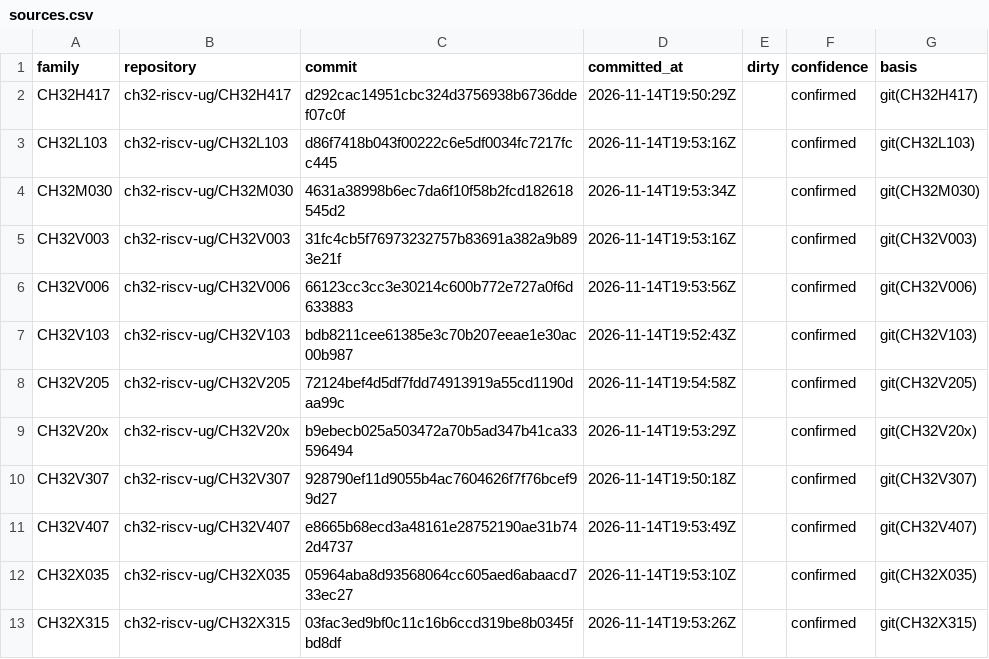
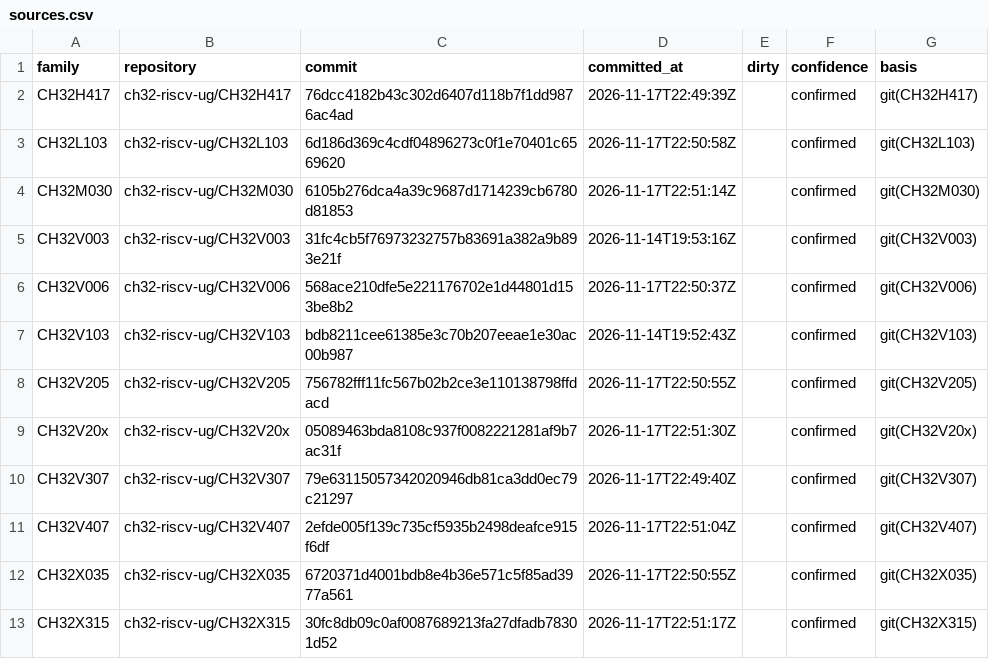
Before and after one commit to ch32-riscv-ug/ch32-device-data, a CSV file: catalog/sources.csv, drawn as a sheet.

Commit message:
資料更新: EVT 10冊の改版（2026-11-17、各 +0.01）と、evt_examples で .wvproj の無いフォルダを例題にしない
EVT（H417・L103・M030・V006・V205・V20x・V307・V407・X035・X315）が +0.01。中身は GUI の例題が
`EXAM/APPLICATION/WCHGUI` から `EXAM/GUI` のグループへ移ったもので、目録（List）も書き直された。
mirror の HEAD（sources.csv）と device_ids の basis（commit の書き換えだけ）を更新。

新しい目録は例題の中の説明書やライブラリのフォルダも項目に並べる（`WCH-GUI-FLASH/DOC`・
`WCHGUI_Lib`・`WVUI_Lib`）。前からあった `Udisk_Lib`・`Tool_Manual`・`NetLib`・`DOC_SCH_PCB`、
案内のテキストだけのフォルダ（`CherryUSB`・`Betaflight`・`DMA_MEM2PERIP`）、プロジェクトの中の
フォルダ（PIOC の `Asm`、V20x の `CoreMark/CoreMark`＝ソースの `coremark`）も例題として confirmed に
なっていた。**実体の下に `.wvproj` が1つも無いフォルダは例題にしない**（実体が無い項目は名前
`DOC`/`*_Lib` で決める）。CoreMark の例題そのものの行は残る。

evt_examples 1,838→1,798 行（confirmed 1,387 / reference 411）。evidence/README 英日と
table-reliability を合わせた。

```diff
--- a/catalog/sources.csv
+++ b/catalog/sources.csv
@@ -1,13 +1,13 @@
 family,repository,commit,committed_at,dirty,confidence,basis
-CH32H417,ch32-riscv-ug/CH32H417,d292cac14951cbc324d3756938b6736ddef07c0f,2026-11-14T19:50:29Z,,confirmed,git(CH32H417)
-CH32L103,ch32-riscv-ug/CH32L103,d86f7418b043f00222c6e5df0034fc7217fcc445,2026-11-14T19:53:16Z,,confirmed,git(CH32L103)
-CH32M030,ch32-riscv-ug/CH32M030,4631a38998b6ec7da6f10f58b2fcd182618545d2,2026-11-14T19:53:34Z,,confirmed,git(CH32M030)
+CH32H417,ch32-riscv-ug/CH32H417,76dcc4182b43c302d6407d118b7f1dd9876ac4ad,2026-11-17T22:49:39Z,,confirmed,git(CH32H417)
+CH32L103,ch32-riscv-ug/CH32L103,6d186d369c4cdf04896273c0f1e70401c6569620,2026-11-17T22:50:58Z,,confirmed,git(CH32L103)
+CH32M030,ch32-riscv-ug/CH32M030,6105b276dca4a39c9687d1714239cb6780d81853,2026-11-17T22:51:14Z,,confirmed,git(CH32M030)
 CH32V003,ch32-riscv-ug/CH32V003,31fc4cb5f76973232757b83691a382a9b893e21f,2026-11-14T19:53:16Z,,confirmed,git(CH32V003)
-CH32V006,ch32-riscv-ug/CH32V006,66123cc3cc3e30214c600b772e727a0f6d633883,2026-11-14T19:53:56Z,,confirmed,git(CH32V006)
+CH32V006,ch32-riscv-ug/CH32V006,568ace210dfe5e221176702e1d44801d153be8b2,2026-11-17T22:50:37Z,,confirmed,git(CH32V006)
 CH32V103,ch32-riscv-ug/CH32V103,bdb8211cee61385e3c70b207eeae1e30ac00b987,2026-11-14T19:52:43Z,,confirmed,git(CH32V103)
-CH32V205,ch32-riscv-ug/CH32V205,72124bef4d5df7fdd74913919a55cd1190daa99c,2026-11-14T19:54:58Z,,confirmed,git(CH32V205)
-CH32V20x,ch32-riscv-ug/CH32V20x,b9ebecb025a503472a70b5ad347b41ca33596494,2026-11-14T19:53:29Z,,confirmed,git(CH32V20x)
-CH32V307,ch32-riscv-ug/CH32V307,928790ef11d9055b4ac7604626f7f76bcef99d27,2026-11-14T19:50:18Z,,confirmed,git(CH32V307)
-CH32V407,ch32-riscv-ug/CH32V407,e8665b68ecd3a48161e28752190ae31b742d4737,2026-11-14T19:53:49Z,,confirmed,git(CH32V407)
-CH32X035,ch32-riscv-ug/CH32X035,05964aba8d93568064cc605aed6abaacd733ec27,2026-11-14T19:53:10Z,,confirmed,git(CH32X035)
-CH32X315,ch32-riscv-ug/CH32X315,03fac3ed9bf0c11c16b6ccd319be8b0345fbd8df,2026-11-14T19:53:26Z,,confirmed,git(CH32X315)
+CH32V205,ch32-riscv-ug/CH32V205,756782fff11fc567b02b2ce3e110138798ffdacd,2026-11-17T22:50:55Z,,confirmed,git(CH32V205)
+CH32V20x,ch32-riscv-ug/CH32V20x,05089463bda8108c937f0082221281af9b7ac31f,2026-11-17T22:51:30Z,,confirmed,git(CH32V20x)
+CH32V307,ch32-riscv-ug/CH32V307,79e63115057342020946db81ca3dd0ec79c21297,2026-11-17T22:49:40Z,,confirmed,git(CH32V307)
+CH32V407,ch32-riscv-ug/CH32V407,2efde005f139c735cf5935b2498deafce915f6df,2026-11-17T22:51:04Z,,confirmed,git(CH32V407)
+CH32X035,ch32-riscv-ug/CH32X035,6720371d4001bdb8e4b36e571c5f85ad3977a561,2026-11-17T22:50:55Z,,confirmed,git(CH32X035)
+CH32X315,ch32-riscv-ug/CH32X315,30fc8db09c0af0087689213fa27dfadb78301d52,2026-11-17T22:51:17Z,,confirmed,git(CH32X315)
```
Also changed, not shown: evidence/evt_examples.csv, index/device_ids.csv, 18 other files.
